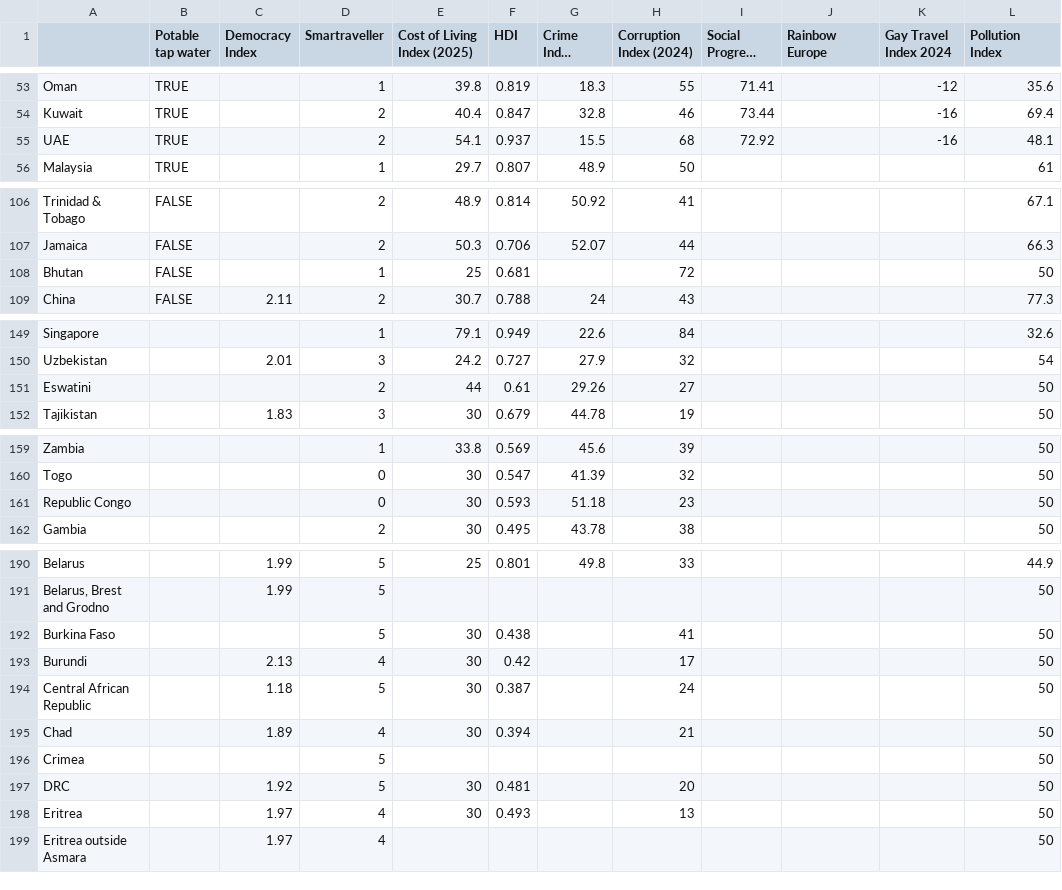
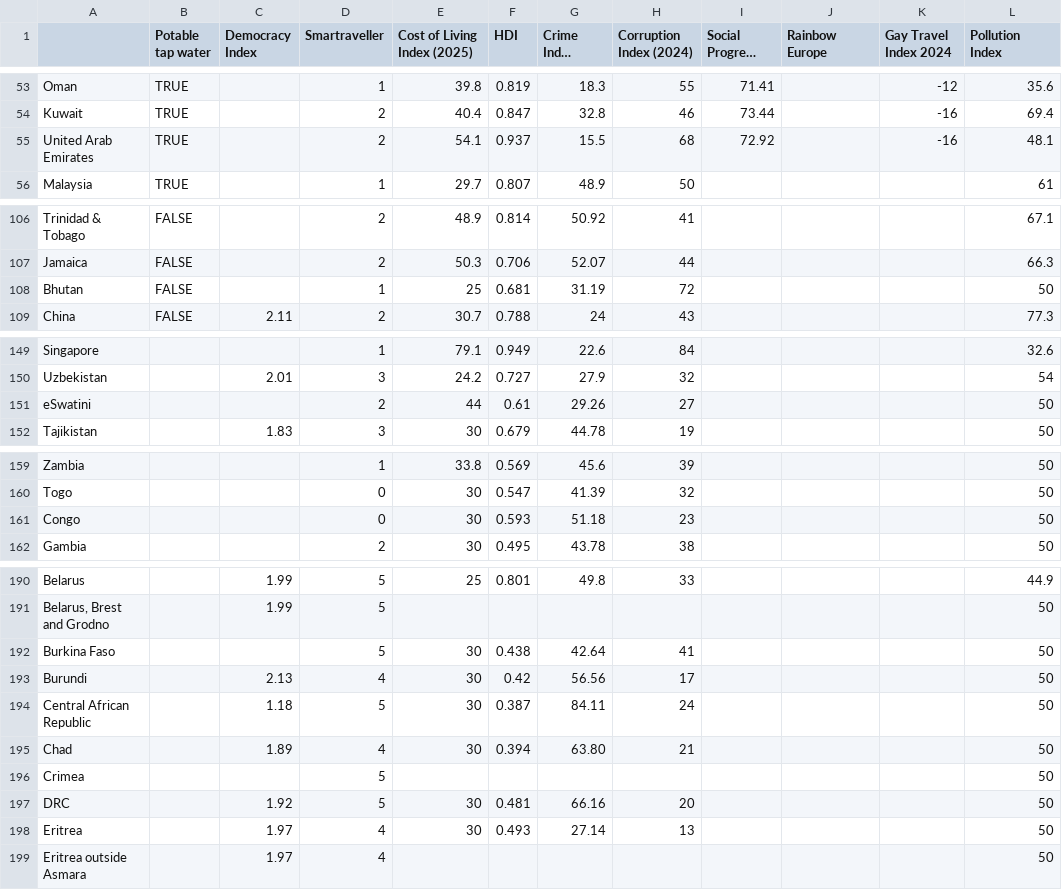
Before and after one commit to JackGoeree/mapamundo, a CSV file: public/data/countries_values.csv, drawn as a sheet; only a part is shown, gaps mark what is left out; long unchanged cells end in …; the diff covers the shown part only; the diff names each change by its address in the sheet, - before the commit and + after, or states it on an @@ line.

```diff
--- a/public/data/countries_values.csv
+++ b/public/data/countries_values.csv
-A55: UAE
+A55: United Arab Emirates
-G108 (Crime Index (2025)): (empty)
+G108 (Crime Index (2025)): 31.19
-A151: Eswatini
+A151: eSwatini
-A161: Republic Congo
+A161: Congo
-G192 (Crime Index (2025)): (empty)
+G192 (Crime Index (2025)): 42.64
-G193 (Crime Index (2025)): (empty)
+G193 (Crime Index (2025)): 56.56
-G194 (Crime Index (2025)): (empty)
+G194 (Crime Index (2025)): 84.11
-G195 (Crime Index (2025)): (empty)
+G195 (Crime Index (2025)): 63.80
-G197 (Crime Index (2025)): (empty)
+G197 (Crime Index (2025)): 66.16
-G198 (Crime Index (2025)): (empty)
+G198 (Crime Index (2025)): 27.14
```
Also changed, not shown: 5 removed rows and 9 edited cells elsewhere in this file, public/data/countries_weather.csv, 6 other files.
